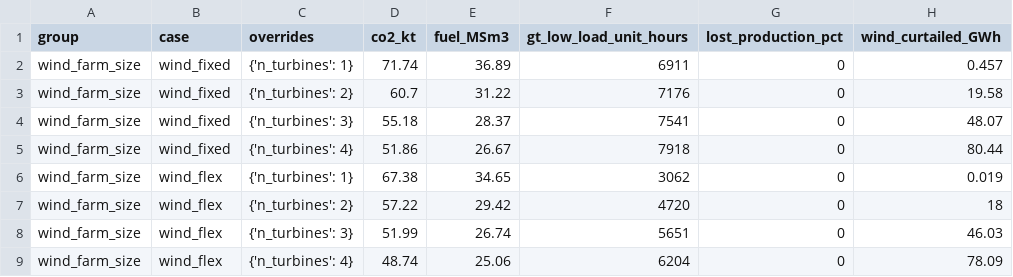
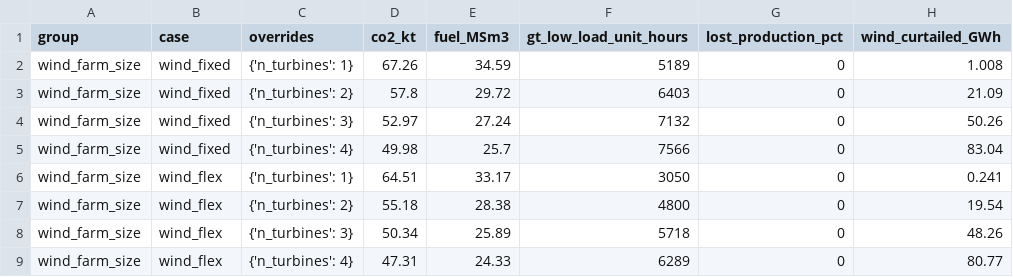
Before and after one commit to chilalaabubakar/fallresearch, a CSV file: results/tanzania/paper/tables/T3_sensitivity.csv, drawn as a sheet; only a part is shown; the diff covers the shown part only.

```diff
--- a/results/tanzania/paper/tables/T3_sensitivity.csv
+++ b/results/tanzania/paper/tables/T3_sensitivity.csv
@@ -1,9 +1,9 @@
 group,case,overrides,co2_kt,fuel_MSm3,gt_low_load_unit_hours,lost_production_pct,wind_curtailed_GWh
-wind_farm_size,wind_fixed,{'n_turbines': 1},71.74,36.89,6911,0,0.457
-wind_farm_size,wind_fixed,{'n_turbines': 2},60.7,31.22,7176,0,19.58
-wind_farm_size,wind_fixed,{'n_turbines': 3},55.18,28.37,7541,0,48.07
-wind_farm_size,wind_fixed,{'n_turbines': 4},51.86,26.67,7918,0,80.44
-wind_farm_size,wind_flex,{'n_turbines': 1},67.38,34.65,3062,0,0.019
-wind_farm_size,wind_flex,{'n_turbines': 2},57.22,29.42,4720,0,18
-wind_farm_size,wind_flex,{'n_turbines': 3},51.99,26.74,5651,0,46.03
-wind_farm_size,wind_flex,{'n_turbines': 4},48.74,25.06,6204,0,78.09
+wind_farm_size,wind_fixed,{'n_turbines': 1},67.26,34.59,5189,0,1.008
+wind_farm_size,wind_fixed,{'n_turbines': 2},57.8,29.72,6403,0,21.09
+wind_farm_size,wind_fixed,{'n_turbines': 3},52.97,27.24,7132,0,50.26
+wind_farm_size,wind_fixed,{'n_turbines': 4},49.98,25.7,7566,0,83.04
+wind_farm_size,wind_flex,{'n_turbines': 1},64.51,33.17,3050,0,0.241
+wind_farm_size,wind_flex,{'n_turbines': 2},55.18,28.38,4800,0,19.54
+wind_farm_size,wind_flex,{'n_turbines': 3},50.34,25.89,5718,0,48.26
+wind_farm_size,wind_flex,{'n_turbines': 4},47.31,24.33,6289,0,80.77
```
Also changed, not shown: 1 added row and 102 edited cells elsewhere in this file, results/comparison/site_comparison.csv, results/tanzania/cases/cases_summary.csv, 43 other files.
